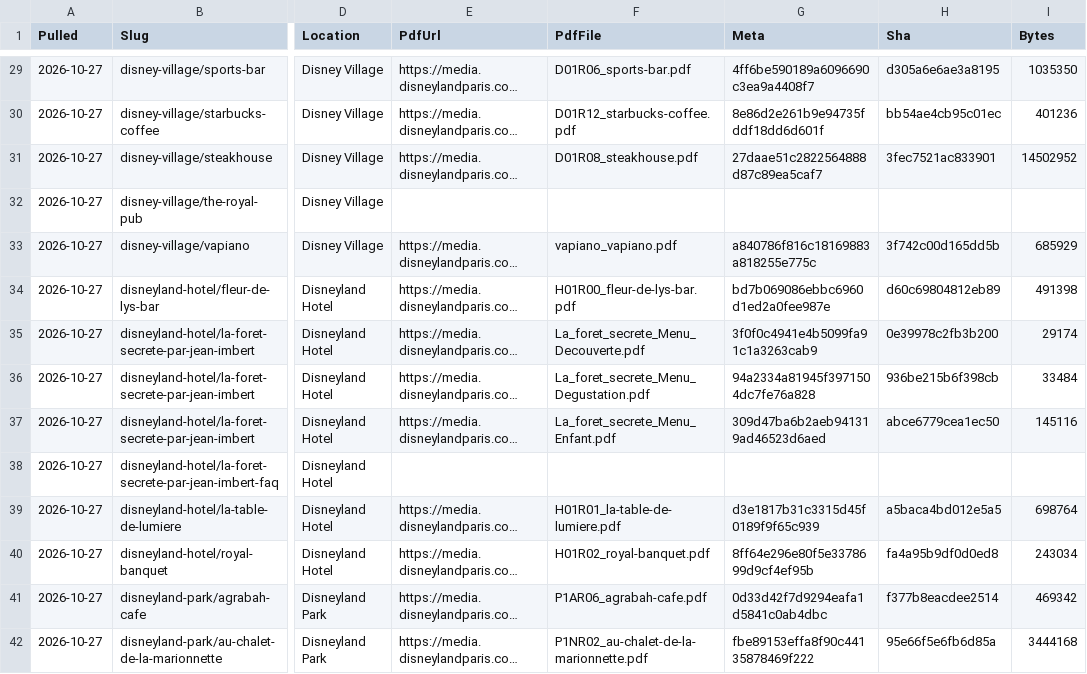
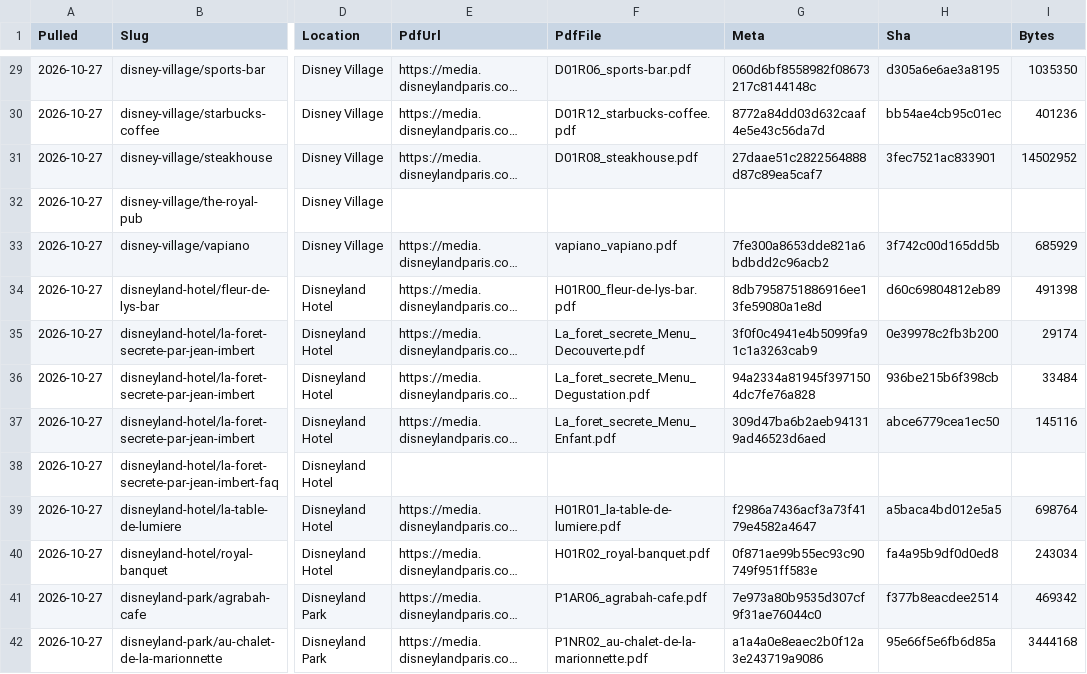
Before and after one commit to scoopdisney/paris-menu-watch, a CSV file: data/venues.csv, drawn as a sheet; only a part is shown, gaps mark what is left out; long unchanged cells end in …; the diff covers the shown part only; the diff names each change by its address in the sheet, - before the commit and + after, or states it on an @@ line.

```diff
--- a/data/venues.csv
+++ b/data/venues.csv
-G29 (Meta): 4ff6be590189a6096690c3ea9a4408f7
+G29 (Meta): 060d6bf8558982f08673217c8144148c
-G30 (Meta): 8e86d2e261b9e94735fddf18dd6d601f
+G30 (Meta): 8772a84dd03d632caaf4e5e43c56da7d
-G33 (Meta): a840786f816c18169883a818255e775c
+G33 (Meta): 7fe300a8653dde821a6bdbdd2c96acb2
-G34 (Meta): bd7b069086ebbc6960d1ed2a0fee987e
+G34 (Meta): 8db7958751886916ee13fe59080a1e8d
-G39 (Meta): d3e1817b31c3315d45f0189f9f65c939
+G39 (Meta): f2986a7436acf3a73f4179e4582a4647
-G40 (Meta): 8ff64e296e80f5e3378699d9cf4ef95b
+G40 (Meta): 0f871ae99b55ec93c90749f951ff583e
-G41 (Meta): 0d33d42f7d9294eafa1d5841c0ab4dbc
+G41 (Meta): 7e973a80b9535d307cf9f31ae76044c0
-G42 (Meta): fbe89153effa8f90c44135878469f222
+G42 (Meta): a1a4a0e8eaec2b0f12a3e243719a9086
```
Also changed, not shown: 70 edited cells elsewhere in this file, data/prices.csv.
